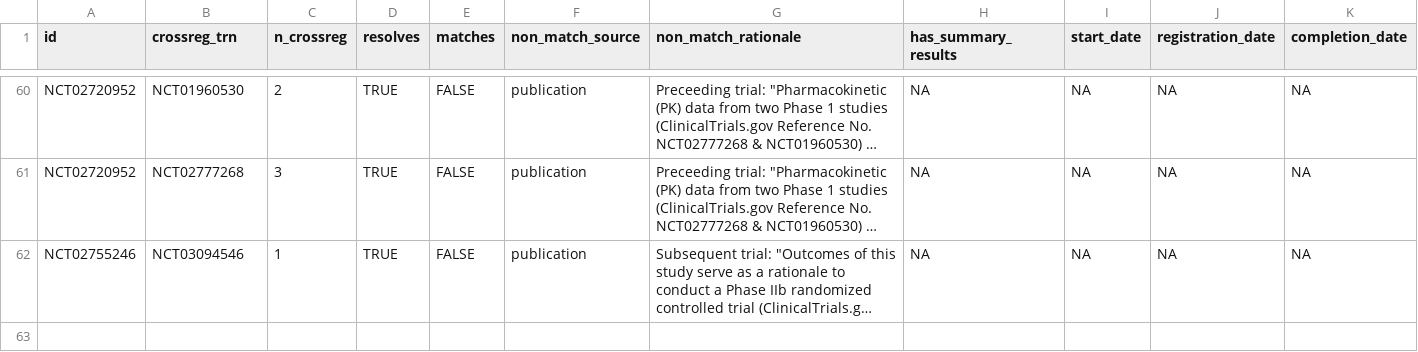
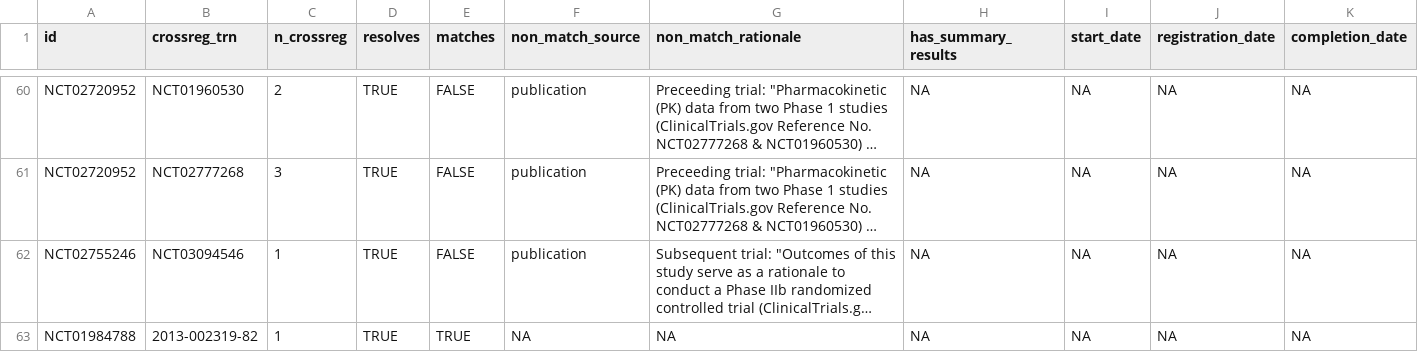
Before and after one commit to quest-bih/tv-ct-transparency, a CSV file: data/manual/crossreg/cross-registrations_reconciled.csv, drawn as a sheet; only a part is shown, gaps mark what is left out; long unchanged cells end in …; rows hold the shown columns only; the diff names each change by its address in the sheet, - before the commit and + after, or states it on an @@ line.

```diff
--- a/data/manual/crossreg/cross-registrations_reconciled.csv
+++ b/data/manual/crossreg/cross-registrations_reconciled.csv
+row 63: NCT01984788 | 2013-002319-82 | 1 | TRUE | TRUE | NA | NA | NA | NA | NA | NA
```
Also changed, not shown: data/manual/crossreg/cross-registrations_to-extract.csv, data/processed/crossreg.csv, 3 other files.
